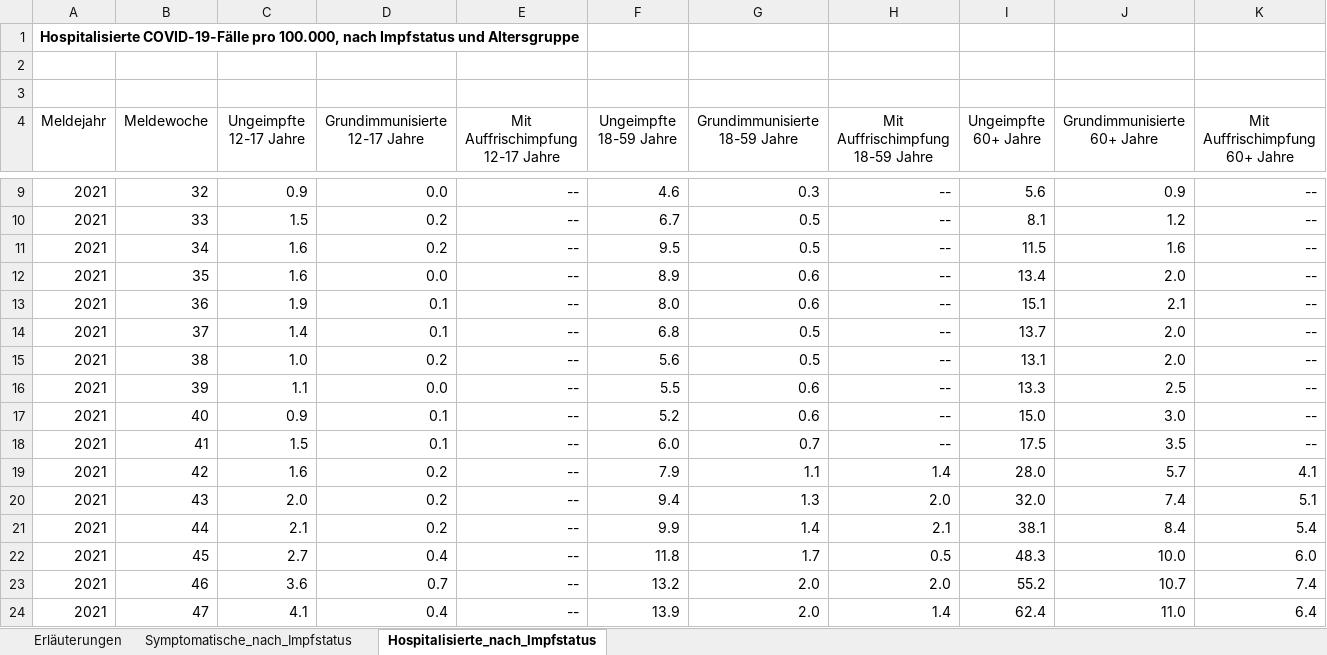
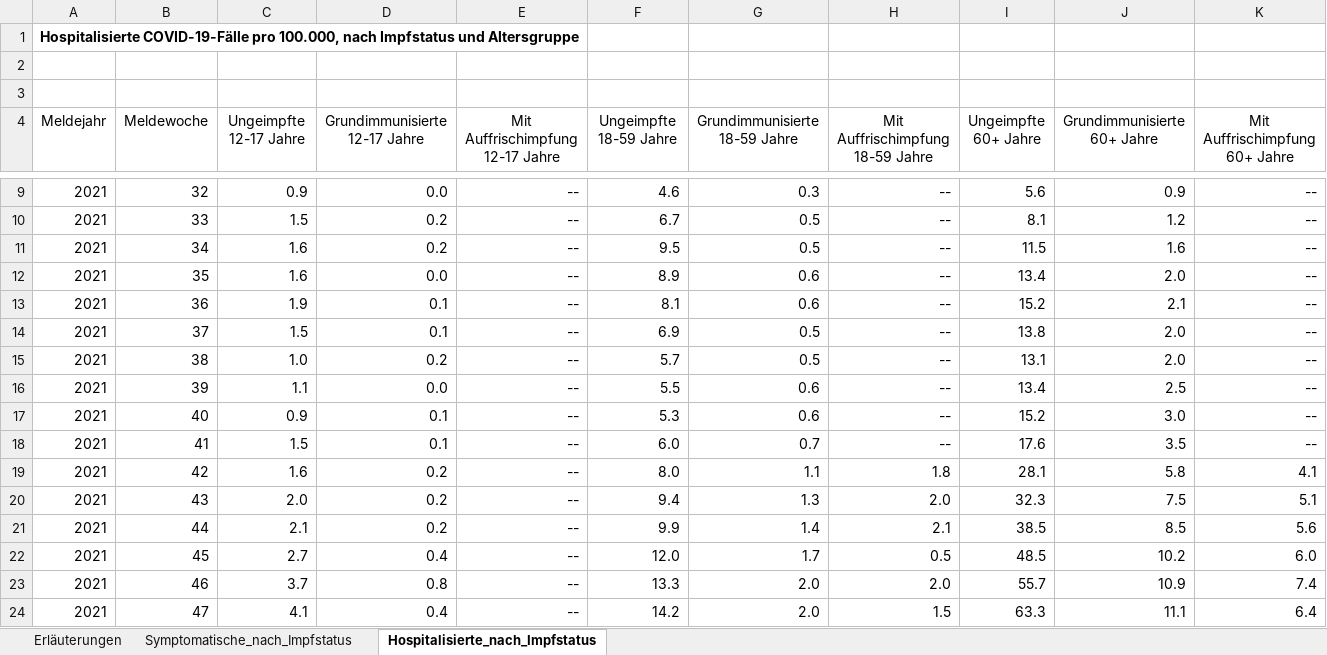
Before and after one commit to jakobkolb/ml-covid-nowcasting, an Excel workbook: Detection model (logistic regression)/Inzidenz_Impfstatus.xlsx, sheet Hospitalisierte_nach_Impfstatus, drawn as a sheet; only a part is shown, gaps mark what is left out; values as stored, in another font and other column widths than the file's, no borders; the diff covers the shown part only; the diff names each change by its address in the sheet, - before the commit and + after, or states it on an @@ line.

```diff
--- a/Detection model (logistic regression)/Inzidenz_Impfstatus.xlsx (sheet Hospitalisierte_nach_Impfstatus)
+++ b/Detection model (logistic regression)/Inzidenz_Impfstatus.xlsx (sheet Hospitalisierte_nach_Impfstatus)
-F13 (Ungeimpfte 18-59 Jahre): 8.0
+F13 (Ungeimpfte 18-59 Jahre): 8.1
-I13 (Ungeimpfte 60+ Jahre): 15.1
+I13 (Ungeimpfte 60+ Jahre): 15.2
-C14 (Ungeimpfte 12-17 Jahre): 1.4
+C14 (Ungeimpfte 12-17 Jahre): 1.5
-F14 (Ungeimpfte 18-59 Jahre): 6.8
+F14 (Ungeimpfte 18-59 Jahre): 6.9
-I14 (Ungeimpfte 60+ Jahre): 13.7
+I14 (Ungeimpfte 60+ Jahre): 13.8
-F15 (Ungeimpfte 18-59 Jahre): 5.6
+F15 (Ungeimpfte 18-59 Jahre): 5.7
-I16 (Ungeimpfte 60+ Jahre): 13.3
+I16 (Ungeimpfte 60+ Jahre): 13.4
-F17 (Ungeimpfte 18-59 Jahre): 5.2
+F17 (Ungeimpfte 18-59 Jahre): 5.3
-I17 (Ungeimpfte 60+ Jahre): 15.0
+I17 (Ungeimpfte 60+ Jahre): 15.2
-I18 (Ungeimpfte 60+ Jahre): 17.5
+I18 (Ungeimpfte 60+ Jahre): 17.6
-F19 (Ungeimpfte 18-59 Jahre): 7.9
+F19 (Ungeimpfte 18-59 Jahre): 8.0
-H19 (Mit Auffrischimpfung 18-59 Jahre): 1.4
+H19 (Mit Auffrischimpfung 18-59 Jahre): 1.8
-I19 (Ungeimpfte 60+ Jahre): 28.0
+I19 (Ungeimpfte 60+ Jahre): 28.1
-J19 (Grundimmunisierte 60+ Jahre): 5.7
+J19 (Grundimmunisierte 60+ Jahre): 5.8
-I20 (Ungeimpfte 60+ Jahre): 32.0
+I20 (Ungeimpfte 60+ Jahre): 32.3
-J20 (Grundimmunisierte 60+ Jahre): 7.4
+J20 (Grundimmunisierte 60+ Jahre): 7.5
-I21 (Ungeimpfte 60+ Jahre): 38.1
+I21 (Ungeimpfte 60+ Jahre): 38.5
-J21 (Grundimmunisierte 60+ Jahre): 8.4
+J21 (Grundimmunisierte 60+ Jahre): 8.5
-K21 (Mit Auffrischimpfung 60+ Jahre): 5.4
+K21 (Mit Auffrischimpfung 60+ Jahre): 5.6
-F22 (Ungeimpfte 18-59 Jahre): 11.8
+F22 (Ungeimpfte 18-59 Jahre): 12.0
-I22 (Ungeimpfte 60+ Jahre): 48.3
+I22 (Ungeimpfte 60+ Jahre): 48.5
-J22 (Grundimmunisierte 60+ Jahre): 10.0
+J22 (Grundimmunisierte 60+ Jahre): 10.2
-C23 (Ungeimpfte 12-17 Jahre): 3.6
+C23 (Ungeimpfte 12-17 Jahre): 3.7
-D23 (Grundimmunisierte 12-17 Jahre): 0.7
+D23 (Grundimmunisierte 12-17 Jahre): 0.8
-F23 (Ungeimpfte 18-59 Jahre): 13.2
+F23 (Ungeimpfte 18-59 Jahre): 13.3
-I23 (Ungeimpfte 60+ Jahre): 55.2
+I23 (Ungeimpfte 60+ Jahre): 55.7
-J23 (Grundimmunisierte 60+ Jahre): 10.7
+J23 (Grundimmunisierte 60+ Jahre): 10.9
-F24 (Ungeimpfte 18-59 Jahre): 13.9
+F24 (Ungeimpfte 18-59 Jahre): 14.2
-H24 (Mit Auffrischimpfung 18-59 Jahre): 1.4
+H24 (Mit Auffrischimpfung 18-59 Jahre): 1.5
-I24 (Ungeimpfte 60+ Jahre): 62.4
+I24 (Ungeimpfte 60+ Jahre): 63.3
-J24 (Grundimmunisierte 60+ Jahre): 11.0
+J24 (Grundimmunisierte 60+ Jahre): 11.1
```
Also changed, not shown: 6 added rows and 71 edited cells elsewhere in this sheet, sheet Symptomatische_nach_Impfstatus, sheet Erläuterungen, 3 other files.
